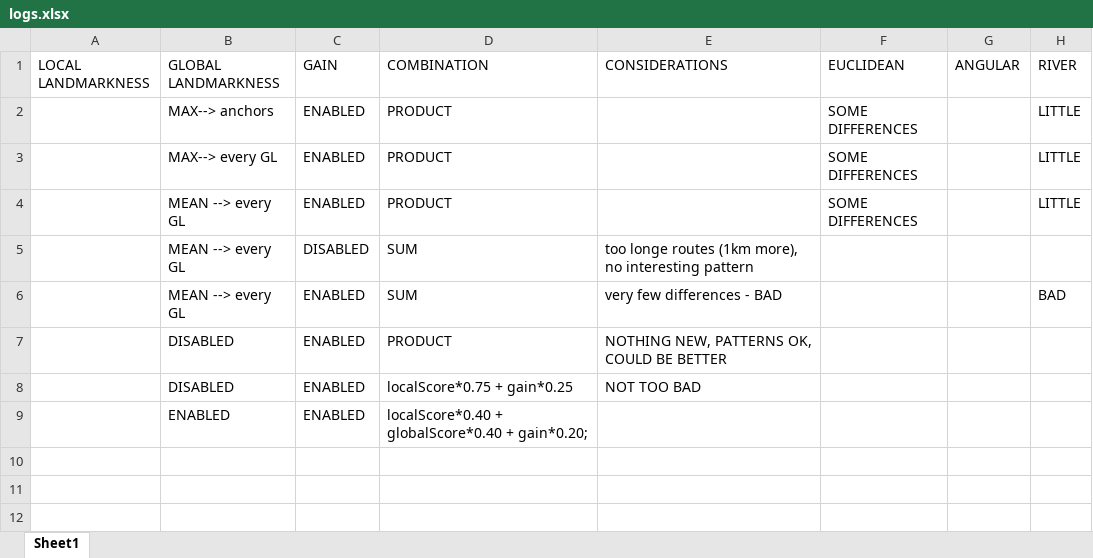
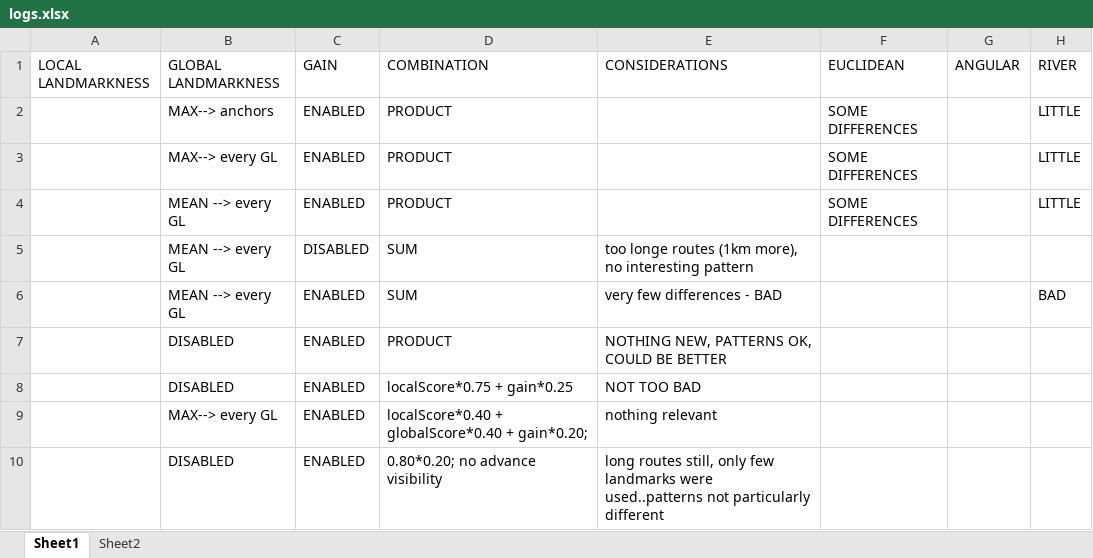
Before and after one commit to g-filomena/PedSimCity, an Excel workbook: logs.xlsx, sheet Sheet1, drawn as a sheet; values as stored, in another font and other column widths than the file's, no borders; the diff names each change by its address in the sheet, - before the commit and + after, or states it on an @@ line.

```diff
--- a/logs.xlsx (sheet Sheet1)
+++ b/logs.xlsx (sheet Sheet1)
+sheet tab: Sheet2
-B9 (GLOBAL LANDMARKNESS): ENABLED
+B9 (GLOBAL LANDMARKNESS): MAX--> every GL
-E9 (CONSIDERATIONS): (empty)
+E9 (CONSIDERATIONS): nothing relevant
+row 10:  | DISABLED | ENABLED | 0.80*0.20; no advance visibility | long routes still, only few landmarks were used..patterns not particularly different
```
Also changed, not shown: 37 other files.
